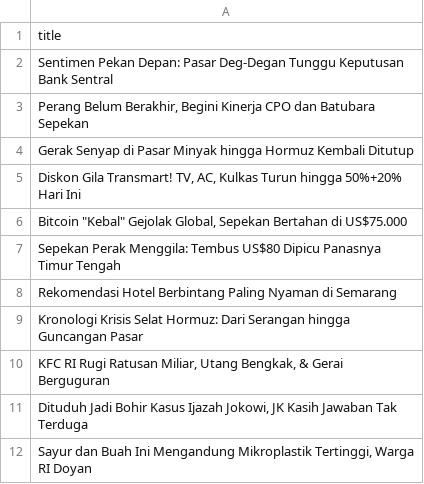
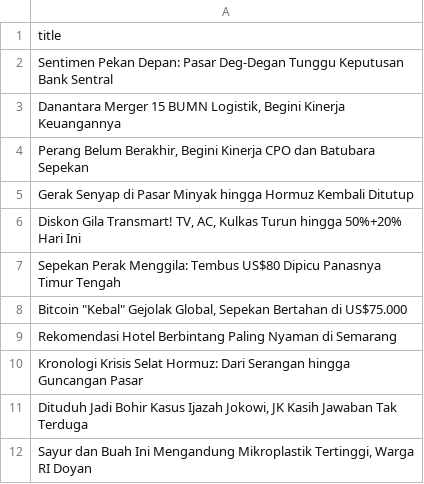
Before and after one commit to arjunsujarwo/arjun-portfolio, a CSV file: data_mentah_berita.csv, drawn as a sheet.

```diff
--- a/data_mentah_berita.csv
+++ b/data_mentah_berita.csv
@@ -2,2 +2,3 @@ title
 Sentimen Pekan Depan: Pasar Deg-Degan Tunggu Keputusan Bank Sentral
+"Danantara Merger 15 BUMN Logistik, Begini Kinerja Keuangannya"
 "Perang Belum Berakhir, Begini Kinerja CPO dan Batubara Sepekan"
@@ -5,7 +6,6 @@ Gerak Senyap di Pasar Minyak hingga Hormuz Kembali Ditutup
 "Diskon Gila Transmart! TV, AC, Kulkas Turun hingga 50%+20% Hari Ini"
+Sepekan Perak Menggila: Tembus US$80 Dipicu Panasnya Timur Tengah
 "Bitcoin ""Kebal"" Gejolak Global, Sepekan Bertahan di US$75.000"
-Sepekan Perak Menggila: Tembus US$80 Dipicu Panasnya Timur Tengah
 Rekomendasi Hotel Berbintang Paling Nyaman di Semarang
 Kronologi Krisis Selat Hormuz: Dari Serangan hingga Guncangan Pasar
-"KFC RI Rugi Ratusan Miliar, Utang Bengkak, & Gerai Berguguran"
 "Dituduh Jadi Bohir Kasus Ijazah Jokowi, JK Kasih Jawaban Tak Terduga"
```
Also changed, not shown: 4 other files.
